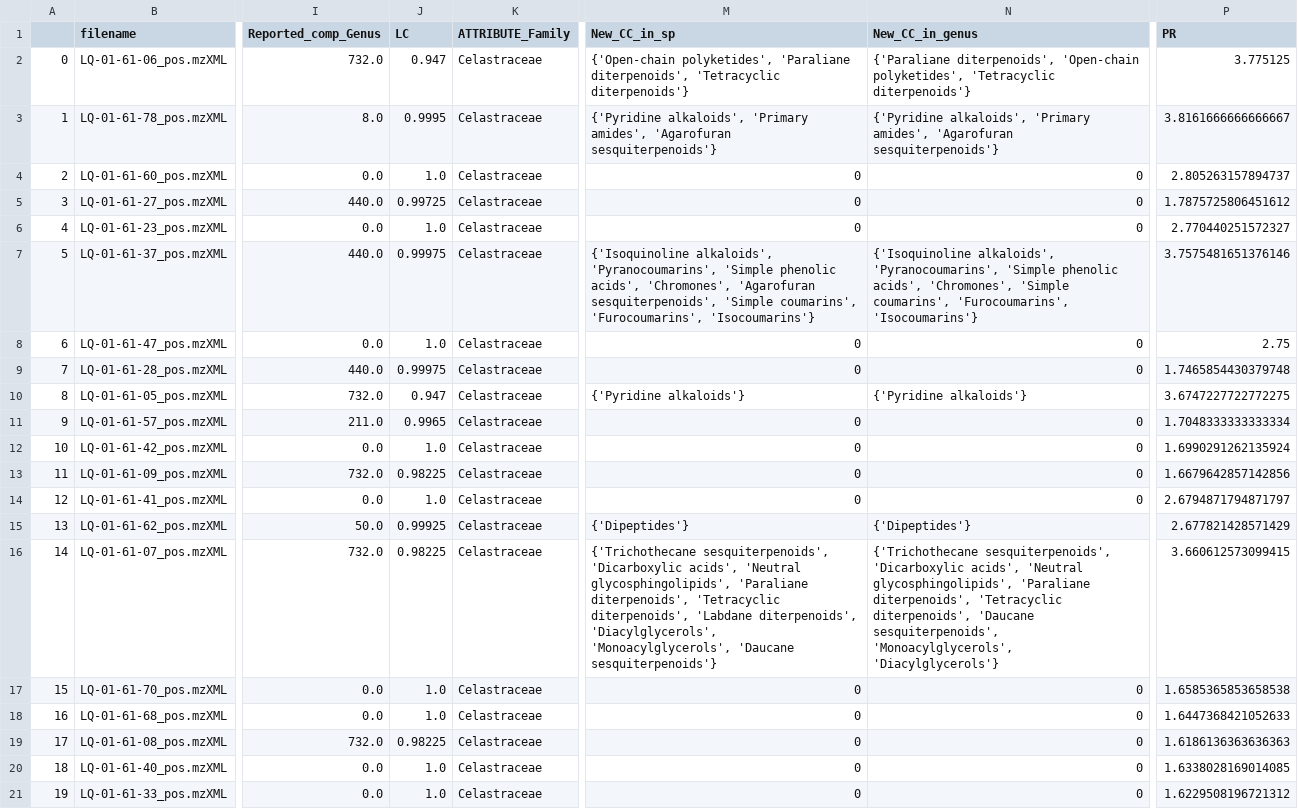
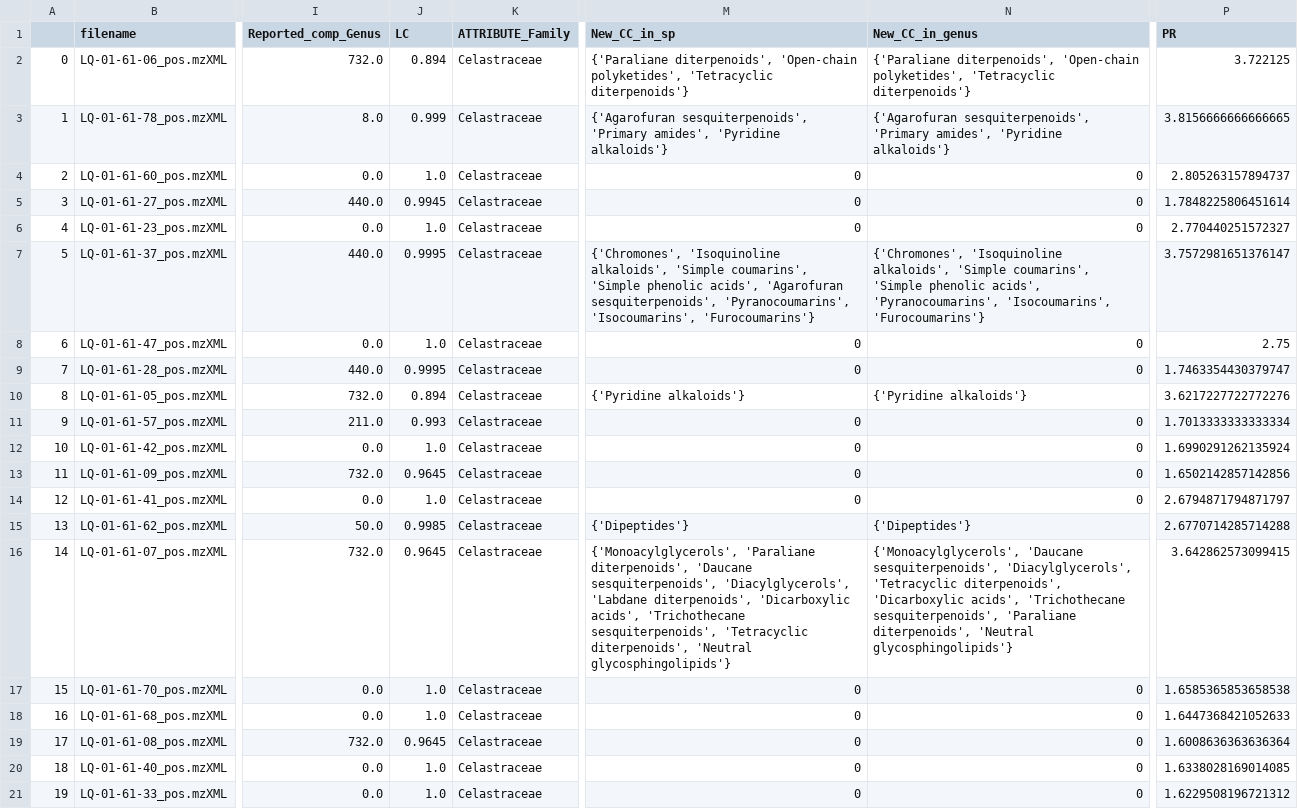
Before and after one commit to luigiquiros/inventa, a TSV file: data_out/Priority_rank_results.tsv, drawn as a sheet; only a part is shown, gaps mark what is left out; the diff covers the shown part only; the diff names each change by its address in the sheet, - before the commit and + after, or states it on an @@ line.

```diff
--- a/data_out/Priority_rank_results.tsv
+++ b/data_out/Priority_rank_results.tsv
-J2 (LC): 0.947
+J2 (LC): 0.894
-M2 (New_CC_in_sp): {'Open-chain polyketides', 'Paraliane diterpenoids', 'Tetracyclic diterpenoids'}
+M2 (New_CC_in_sp): {'Paraliane diterpenoids', 'Open-chain polyketides', 'Tetracyclic diterpenoids'}
-P2 (PR): 3.775125
+P2 (PR): 3.722125
-J3 (LC): 0.9995
+J3 (LC): 0.999
-M3 (New_CC_in_sp): {'Pyridine alkaloids', 'Primary amides', 'Agarofuran sesquiterpenoids'}
+M3 (New_CC_in_sp): {'Agarofuran sesquiterpenoids', 'Primary amides', 'Pyridine alkaloids'}
-N3 (New_CC_in_genus): {'Pyridine alkaloids', 'Primary amides', 'Agarofuran sesquiterpenoids'}
+N3 (New_CC_in_genus): {'Agarofuran sesquiterpenoids', 'Primary amides', 'Pyridine alkaloids'}
-P3 (PR): 3.8161666666666667
+P3 (PR): 3.8156666666666665
-J5 (LC): 0.99725
+J5 (LC): 0.9945
-P5 (PR): 1.7875725806451612
+P5 (PR): 1.7848225806451614
-J7 (LC): 0.99975
+J7 (LC): 0.9995
-M7 (New_CC_in_sp): {'Isoquinoline alkaloids', 'Pyranocoumarins', 'Simple phenolic acids', 'Chromones', 'Agarofuran sesquiterpenoids', 'Simple coumarins', 'Furocoumarins', 'Isocoumarins'}
+M7 (New_CC_in_sp): {'Chromones', 'Isoquinoline alkaloids', 'Simple coumarins', 'Simple phenolic acids', 'Agarofuran sesquiterpenoids', 'Pyranocoumarins', 'Isocoumarins', 'Furocoumarins'}
-N7 (New_CC_in_genus): {'Isoquinoline alkaloids', 'Pyranocoumarins', 'Simple phenolic acids', 'Chromones', 'Simple coumarins', 'Furocoumarins', 'Isocoumarins'}
+N7 (New_CC_in_genus): {'Chromones', 'Isoquinoline alkaloids', 'Simple coumarins', 'Simple phenolic acids', 'Pyranocoumarins', 'Isocoumarins', 'Furocoumarins'}
-P7 (PR): 3.7575481651376146
+P7 (PR): 3.7572981651376147
-J9 (LC): 0.99975
+J9 (LC): 0.9995
-P9 (PR): 1.7465854430379748
+P9 (PR): 1.7463354430379747
-J10 (LC): 0.947
+J10 (LC): 0.894
-P10 (PR): 3.6747227722772275
+P10 (PR): 3.6217227722772276
-J11 (LC): 0.9965
+J11 (LC): 0.993
-P11 (PR): 1.7048333333333334
+P11 (PR): 1.7013333333333334
-J13 (LC): 0.98225
+J13 (LC): 0.9645
-P13 (PR): 1.6679642857142856
+P13 (PR): 1.6502142857142856
-J15 (LC): 0.99925
+J15 (LC): 0.9985
-P15 (PR): 2.677821428571429
+P15 (PR): 2.6770714285714288
-J16 (LC): 0.98225
+J16 (LC): 0.9645
-M16 (New_CC_in_sp): {'Trichothecane sesquiterpenoids', 'Dicarboxylic acids', 'Neutral glycosphingolipids', 'Paraliane diterpenoids', 'Tetracyclic diterpenoids', 'Labdane diterpenoids', 'Diacylglycerols', 'Monoacylglycerols', 'Daucane sesquiterpenoids'}
+M16 (New_CC_in_sp): {'Monoacylglycerols', 'Paraliane diterpenoids', 'Daucane sesquiterpenoids', 'Diacylglycerols', 'Labdane diterpenoids', 'Dicarboxylic acids', 'Trichothecane sesquiterpenoids', 'Tetracyclic diterpenoids', 'Neutral glycosphingolipids'}
-N16 (New_CC_in_genus): {'Trichothecane sesquiterpenoids', 'Dicarboxylic acids', 'Neutral glycosphingolipids', 'Paraliane diterpenoids', 'Tetracyclic diterpenoids', 'Daucane sesquiterpenoids', 'Monoacylglycerols', 'Diacylglycerols'}
+N16 (New_CC_in_genus): {'Monoacylglycerols', 'Daucane sesquiterpenoids', 'Diacylglycerols', 'Tetracyclic diterpenoids', 'Dicarboxylic acids', 'Trichothecane sesquiterpenoids', 'Paraliane diterpenoids', 'Neutral glycosphingolipids'}
-P16 (PR): 3.660612573099415
+P16 (PR): 3.642862573099415
-J19 (LC): 0.98225
+J19 (LC): 0.9645
-P19 (PR): 1.6186136363636363
+P19 (PR): 1.6008636363636364
```
Also changed, not shown: 77 edited cells elsewhere in this file, data_out/CC_results.tsv, data_out/LC_results.tsv, 6 other files.
